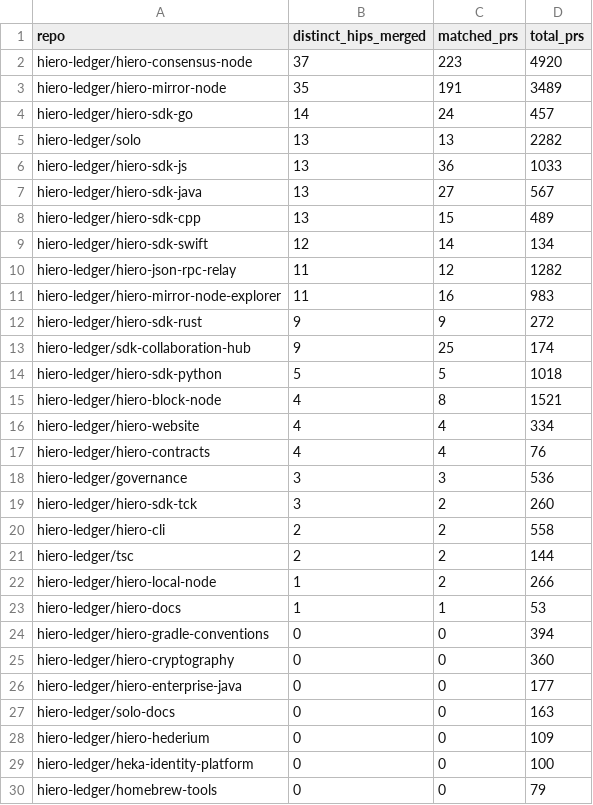
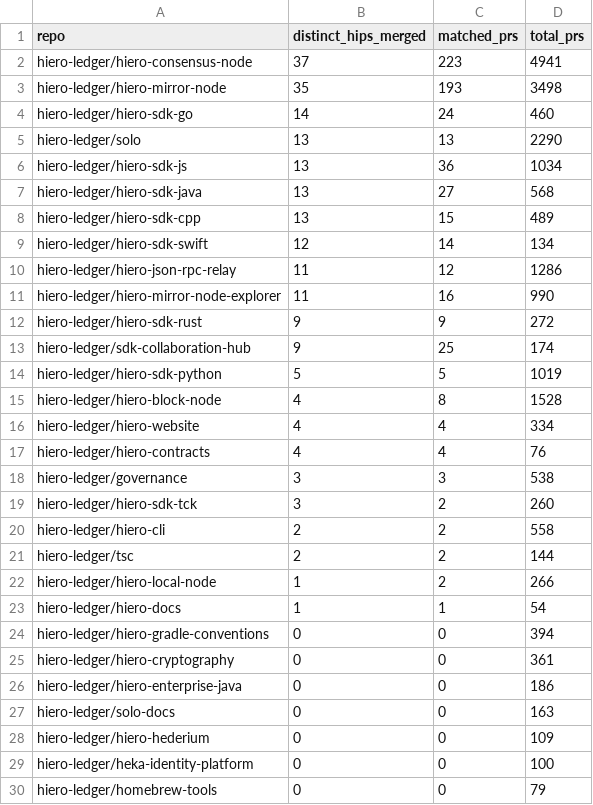
Before and after one commit to hiero-hackers/analytics, a CSV file: api/v1/hiero-ledger/hip_repo_engagement.csv, drawn as a sheet; only a part is shown.

```diff
--- a/api/v1/hiero-ledger/hip_repo_engagement.csv
+++ b/api/v1/hiero-ledger/hip_repo_engagement.csv
@@ -1,19 +1,19 @@
 repo,distinct_hips_merged,matched_prs,total_prs
-hiero-ledger/hiero-consensus-node,37,223,4920
-hiero-ledger/hiero-mirror-node,35,191,3489
-hiero-ledger/hiero-sdk-go,14,24,457
-hiero-ledger/solo,13,13,2282
-hiero-ledger/hiero-sdk-js,13,36,1033
-hiero-ledger/hiero-sdk-java,13,27,567
+hiero-ledger/hiero-consensus-node,37,223,4941
+hiero-ledger/hiero-mirror-node,35,193,3498
+hiero-ledger/hiero-sdk-go,14,24,460
+hiero-ledger/solo,13,13,2290
+hiero-ledger/hiero-sdk-js,13,36,1034
+hiero-ledger/hiero-sdk-java,13,27,568
 hiero-ledger/hiero-sdk-cpp,13,15,489
 hiero-ledger/hiero-sdk-swift,12,14,134
-hiero-ledger/hiero-json-rpc-relay,11,12,1282
-hiero-ledger/hiero-mirror-node-explorer,11,16,983
+hiero-ledger/hiero-json-rpc-relay,11,12,1286
+hiero-ledger/hiero-mirror-node-explorer,11,16,990
 hiero-ledger/hiero-sdk-rust,9,9,272
 hiero-ledger/sdk-collaboration-hub,9,25,174
-hiero-ledger/hiero-sdk-python,5,5,1018
-hiero-ledger/hiero-block-node,4,8,1521
+hiero-ledger/hiero-sdk-python,5,5,1019
+hiero-ledger/hiero-block-node,4,8,1528
 hiero-ledger/hiero-website,4,4,334
 hiero-ledger/hiero-contracts,4,4,76
-hiero-ledger/governance,3,3,536
+hiero-ledger/governance,3,3,538
 hiero-ledger/hiero-sdk-tck,3,2,260
@@ -22,6 +22,6 @@ hiero-ledger/tsc,2,2,144
 hiero-ledger/hiero-local-node,1,2,266
-hiero-ledger/hiero-docs,1,1,53
+hiero-ledger/hiero-docs,1,1,54
 hiero-ledger/hiero-gradle-conventions,0,0,394
-hiero-ledger/hiero-cryptography,0,0,360
-hiero-ledger/hiero-enterprise-java,0,0,177
+hiero-ledger/hiero-cryptography,0,0,361
+hiero-ledger/hiero-enterprise-java,0,0,186
 hiero-ledger/solo-docs,0,0,163
```
Also changed, not shown: 24 other files.
